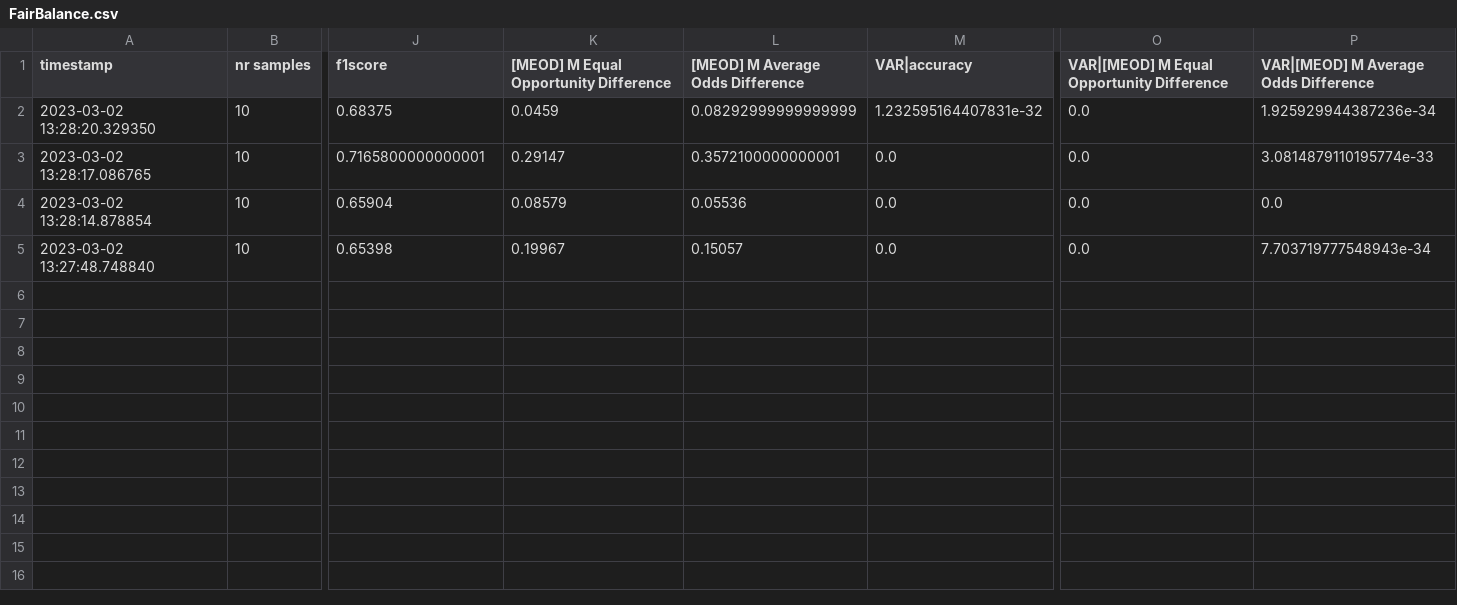
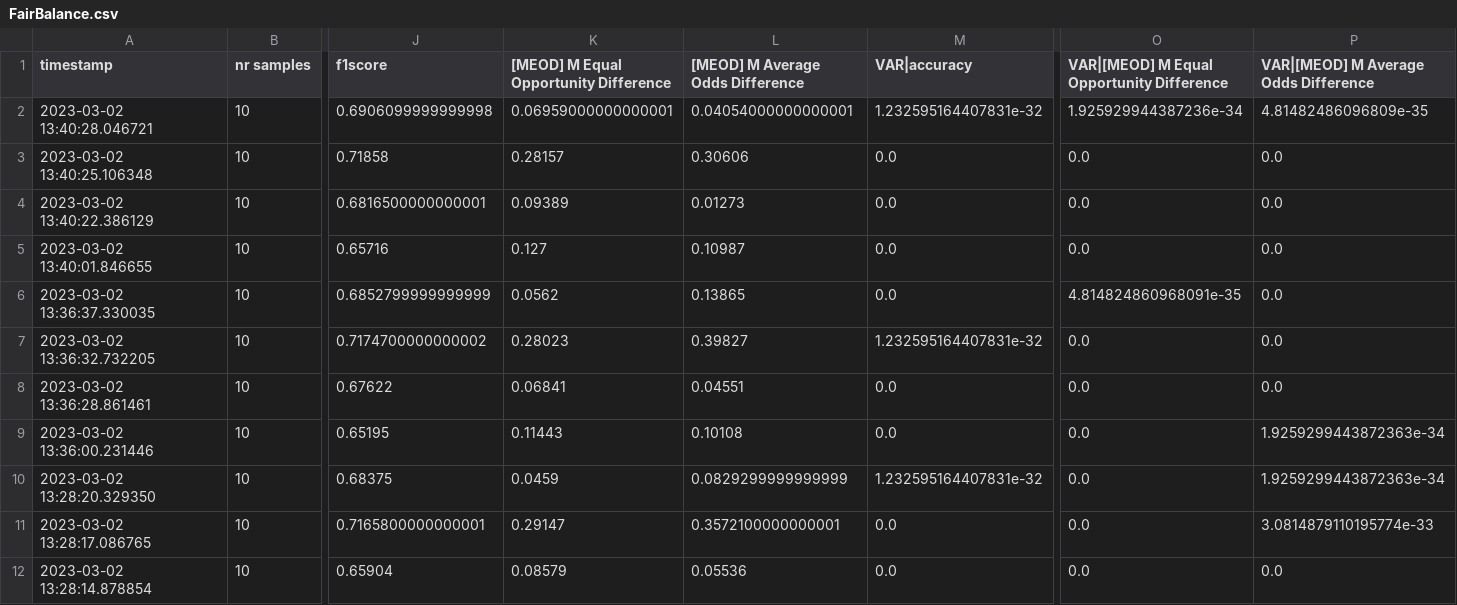
Before and after one commit to cmeinson/COMP0031_group_research, a CSV file: results/FairBalance.csv, drawn as a sheet; only a part is shown, gaps mark what is left out; the shorter side is filled out with more unchanged rows; addresses are those after the commit; rows hold the shown columns only; the diff names each change by its address in the sheet, - before the commit and + after, or states it on an @@ line.

Commit message:
Replication results are fine

```diff
--- a/results/FairBalance.csv
+++ b/results/FairBalance.csv
+row 2: 2023-03-02 13:40:28.046721 | 10 | 0.6906099999999998 | 0.06959000000000001 | 0.04054000000000001 | 1.232595164407831e-32 | 1.925929944387236e-34 | 4.81482486096809e-35
+row 3: 2023-03-02 13:40:25.106348 | 10 | 0.71858 | 0.28157 | 0.30606 | 0.0 | 0.0 | 0.0
+row 4: 2023-03-02 13:40:22.386129 | 10 | 0.6816500000000001 | 0.09389 | 0.01273 | 0.0 | 0.0 | 0.0
+row 5: 2023-03-02 13:40:01.846655 | 10 | 0.65716 | 0.127 | 0.10987 | 0.0 | 0.0 | 0.0
+row 6: 2023-03-02 13:36:37.330035 | 10 | 0.6852799999999999 | 0.0562 | 0.13865 | 0.0 | 4.814824860968091e-35 | 0.0
+row 7: 2023-03-02 13:36:32.732205 | 10 | 0.7174700000000002 | 0.28023 | 0.39827 | 1.232595164407831e-32 | 0.0 | 0.0
+row 8: 2023-03-02 13:36:28.861461 | 10 | 0.67622 | 0.06841 | 0.04551 | 0.0 | 0.0 | 0.0
+row 9: 2023-03-02 13:36:00.231446 | 10 | 0.65195 | 0.11443 | 0.10108 | 0.0 | 0.0 | 1.9259299443872363e-34
-L10 ([MEOD] M Average Odds Difference): 0.08292999999999999
+L10 ([MEOD] M Average Odds Difference): 0.0829299999999999
-P10: 1.925929944387236e-34
+P10: 1.9259299443872363e-34
```
Also changed, not shown: 2 other files.
